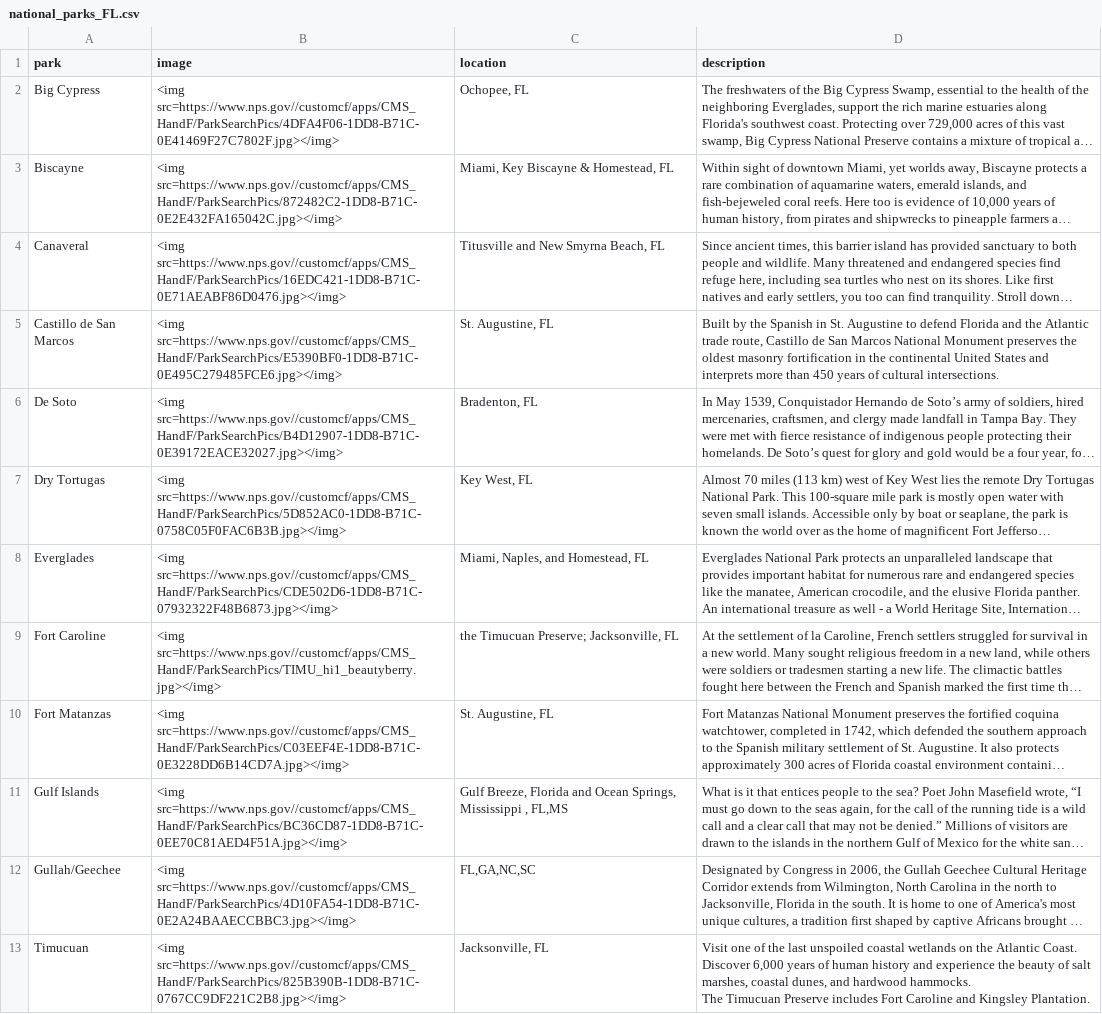
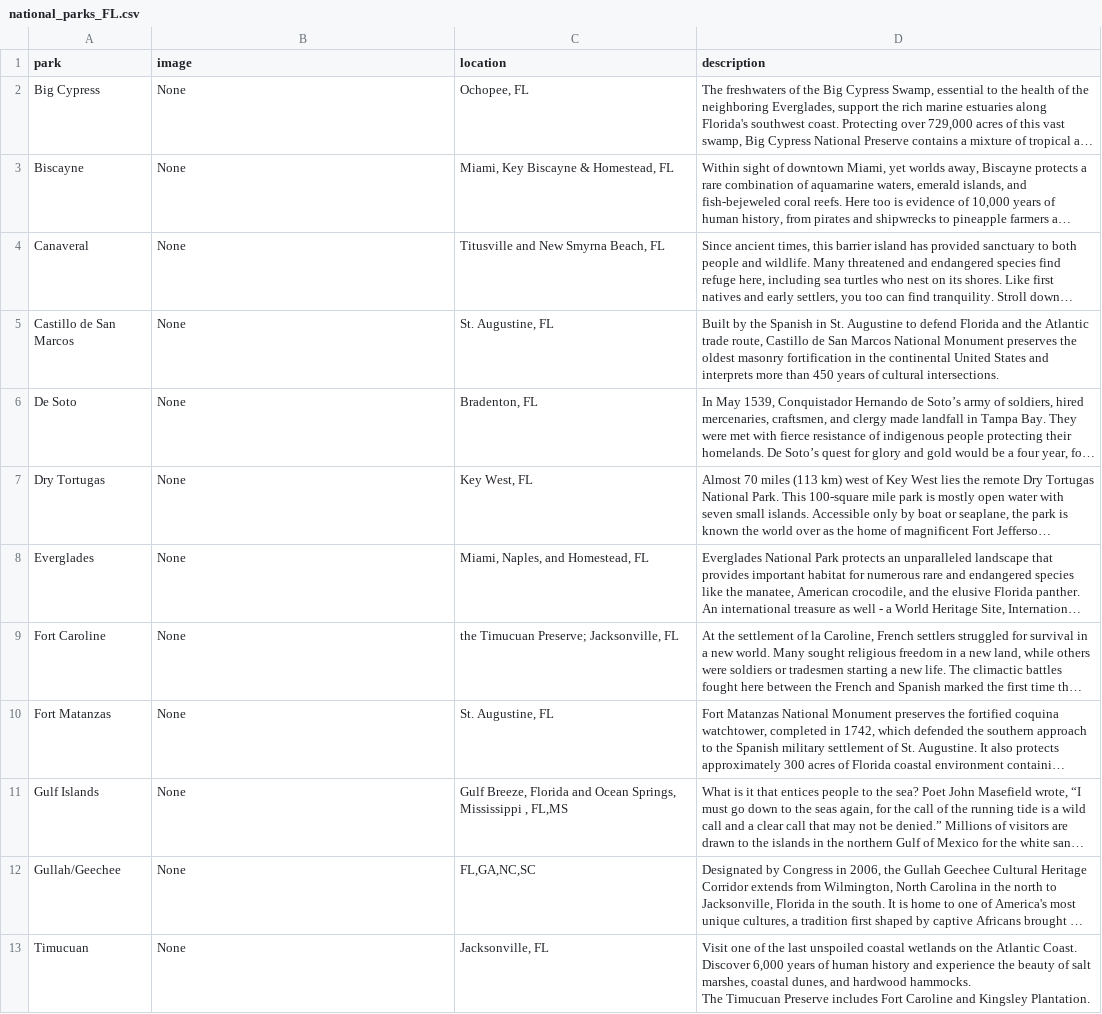
Before and after one commit to amandaxay/Interactive_Map, a CSV file: App/scraping/data/national_parks_FL.csv, drawn as a sheet; long unchanged cells end in …; the diff names each change by its address in the sheet, - before the commit and + after, or states it on an @@ line.

```diff
--- a/App/scraping/data/national_parks_FL.csv
+++ b/App/scraping/data/national_parks_FL.csv
-B2 (image): <img src=https://www.nps.gov//customcf/apps/CMS_HandF/ParkSearchPics/4DFA4F06-1DD8-B71C-0E41469F27C7802F.jpg></img>
+B2 (image): None
-B3 (image): <img src=https://www.nps.gov//customcf/apps/CMS_HandF/ParkSearchPics/872482C2-1DD8-B71C-0E2E432FA165042C.jpg></img>
+B3 (image): None
-B4 (image): <img src=https://www.nps.gov//customcf/apps/CMS_HandF/ParkSearchPics/16EDC421-1DD8-B71C-0E71AEABF86D0476.jpg></img>
+B4 (image): None
-B5 (image): <img src=https://www.nps.gov//customcf/apps/CMS_HandF/ParkSearchPics/E5390BF0-1DD8-B71C-0E495C279485FCE6.jpg></img>
+B5 (image): None
-B6 (image): <img src=https://www.nps.gov//customcf/apps/CMS_HandF/ParkSearchPics/B4D12907-1DD8-B71C-0E39172EACE32027.jpg></img>
+B6 (image): None
-B7 (image): <img src=https://www.nps.gov//customcf/apps/CMS_HandF/ParkSearchPics/5D852AC0-1DD8-B71C-0758C05F0FAC6B3B.jpg></img>
+B7 (image): None
-B8 (image): <img src=https://www.nps.gov//customcf/apps/CMS_HandF/ParkSearchPics/CDE502D6-1DD8-B71C-07932322F48B6873.jpg></img>
+B8 (image): None
-B9 (image): <img src=https://www.nps.gov//customcf/apps/CMS_HandF/ParkSearchPics/TIMU_hi1_beautyberry.jpg></img>
+B9 (image): None
-B10 (image): <img src=https://www.nps.gov//customcf/apps/CMS_HandF/ParkSearchPics/C03EEF4E-1DD8-B71C-0E3228DD6B14CD7A.jpg></img>
+B10 (image): None
-B11 (image): <img src=https://www.nps.gov//customcf/apps/CMS_HandF/ParkSearchPics/BC36CD87-1DD8-B71C-0EE70C81AED4F51A.jpg></img>
+B11 (image): None
-B12 (image): <img src=https://www.nps.gov//customcf/apps/CMS_HandF/ParkSearchPics/4D10FA54-1DD8-B71C-0E2A24BAAECCBBC3.jpg></img>
+B12 (image): None
-B13 (image): <img src=https://www.nps.gov//customcf/apps/CMS_HandF/ParkSearchPics/825B390B-1DD8-B71C-0767CC9DF221C2B8.jpg></img>
+B13 (image): None
```
Also changed, not shown: App/scraping/data/national_parks_OR.csv, App/scraping/data/national_parks_PA.csv, 4 other files.
